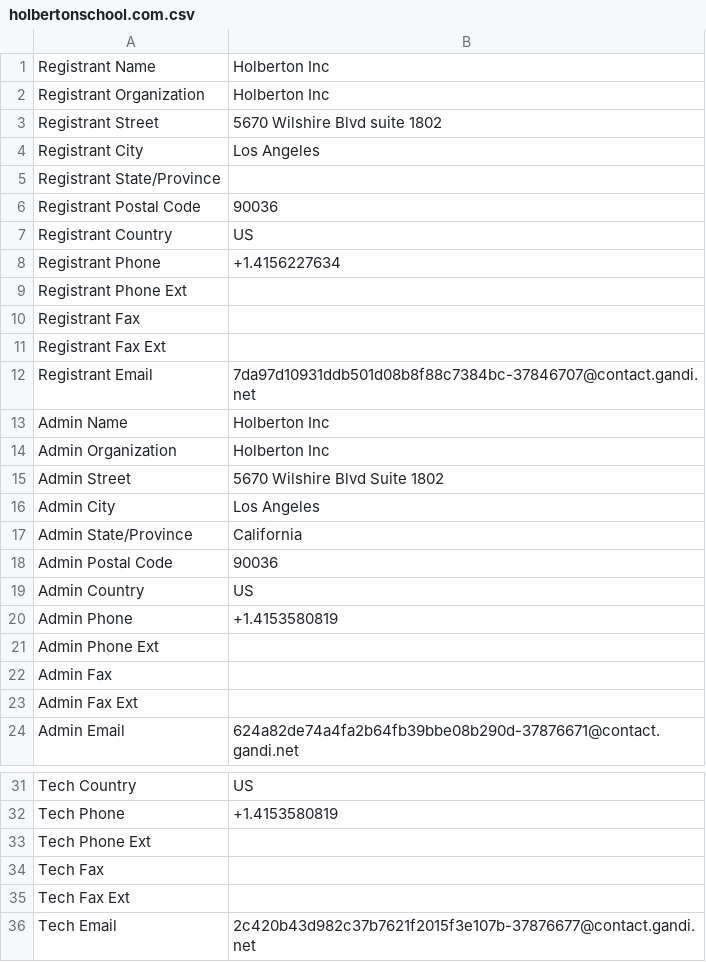
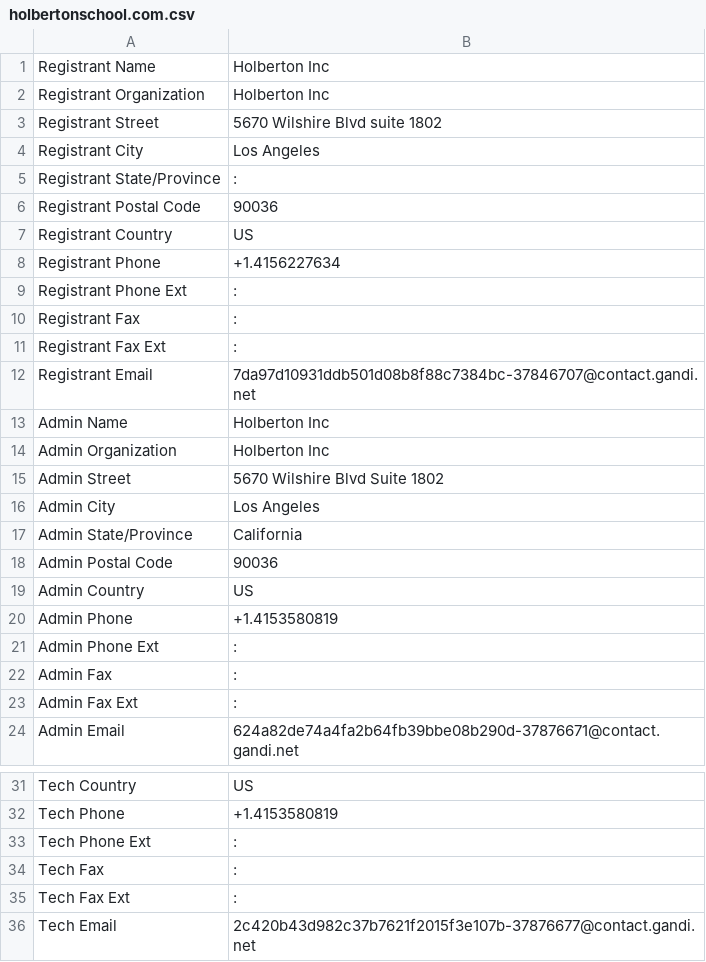
Before and after one commit to BenBet21/holbertonschool-cyber_security, a CSV file: network_security/0x01_passive_reconnaissance/holbertonschool.com.csv, drawn as a sheet; only a part is shown, gaps mark what is left out; the diff names each change by its address in the sheet, - before the commit and + after, or states it on an @@ line.

```diff
--- a/network_security/0x01_passive_reconnaissance/holbertonschool.com.csv
+++ b/network_security/0x01_passive_reconnaissance/holbertonschool.com.csv
-B5: (empty)
+B5: :
-B9:B11: (empty)
+B9:B11: :
-B21:B23: (empty)
+B21:B23: :
-B33:B35: (empty)
+B33:B35: :
```
Also changed, not shown: 1 other file.
